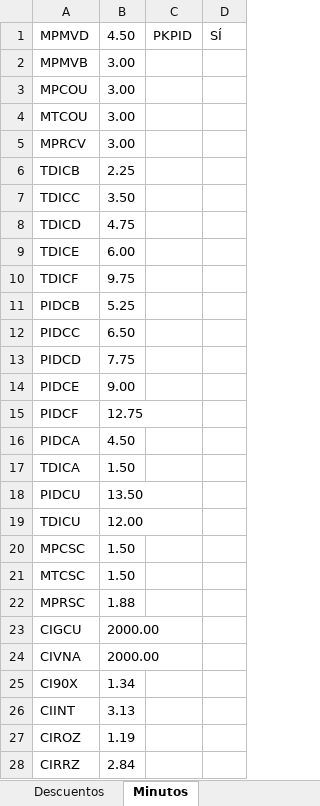
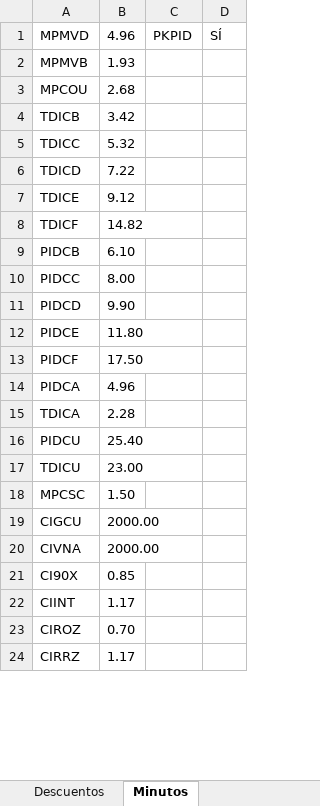
Before and after one commit to ahm22508/Automation_Oferta_And_Anexion_De_Cif_Cases, an Excel workbook: OfertaPDFDeActivacion.xlsx, sheet Minutos, drawn as a sheet; only a part is shown; values as stored, in another font and other column widths than the file's, no borders; removed rows and columns are numbered as before the commit, all else as after; the diff covers the shown part only; the diff names each change by its address in the sheet, - before the commit and + after, or states it on an @@ line.

```diff
--- a/OfertaPDFDeActivacion.xlsx (sheet Minutos)
+++ b/OfertaPDFDeActivacion.xlsx (sheet Minutos)
-B1: 4.50
+B1: 4.96
-B2: 3.00
+B2: 1.93
-B3: 3.00
+B3: 2.68
-row 4: MTCOU | 3.00
-row 5: MPRCV | 3.00
-B4: 2.25
+B4: 3.42
-B5: 3.50
+B5: 5.32
-B6: 4.75
+B6: 7.22
-B7: 6.00
+B7: 9.12
-B8: 9.75
+B8: 14.82
-B9: 5.25
+B9: 6.10
-B10: 6.50
+B10: 8.00
-B11: 7.75
+B11: 9.90
-B12: 9.00
+B12: 11.80
-B13: 12.75
+B13: 17.50
-B14: 4.50
+B14: 4.96
-B15: 1.50
+B15: 2.28
-B16: 13.50
+B16: 25.40
-B17: 12.00
+B17: 23.00
-row 21: MTCSC | 1.50
-row 22: MPRSC | 1.88
-B21: 1.34
+B21: 0.85
-B22: 3.13
+B22: 1.17
-B23: 1.19
+B23: 0.70
-B24: 2.84
+B24: 1.17
```
Also changed, not shown: 2 added rows and 1 edited cell elsewhere in this sheet, sheet Trenes, sheet PosventaYBROXXX, sheet Descuentos, 4 other files.
